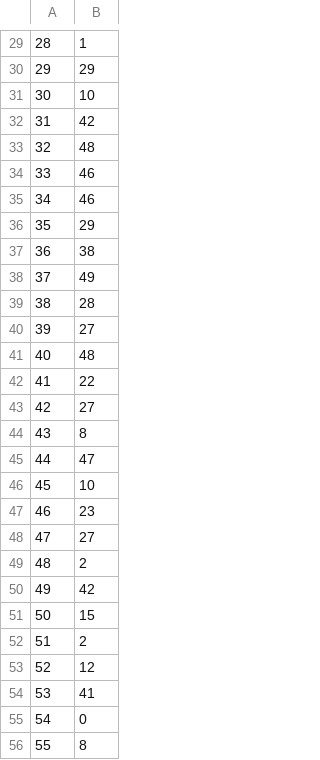
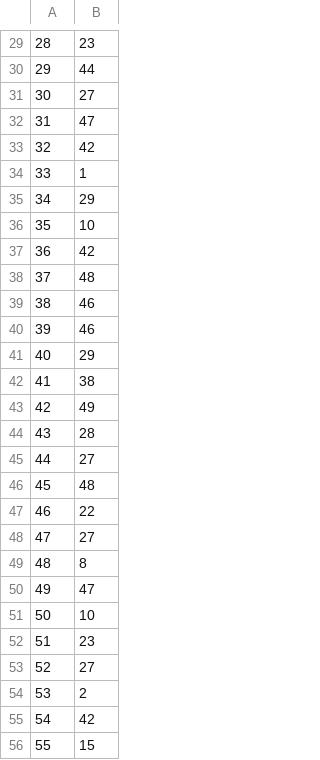
Before and after one commit to ekang100/e-commerce-app, a CSV file: db/generated/OrdersInProgress.csv, drawn as a sheet; only a part is shown, gaps mark what is left out; the diff covers the shown part only.

```diff
--- a/db/generated/OrdersInProgress.csv
+++ b/db/generated/OrdersInProgress.csv
@@ -29,28 +29,28 @@
-"28","1"
-"29","29"
-"30","10"
-"31","42"
-"32","48"
-"33","46"
-"34","46"
-"35","29"
-"36","38"
-"37","49"
-"38","28"
-"39","27"
-"40","48"
-"41","22"
-"42","27"
-"43","8"
-"44","47"
-"45","10"
-"46","23"
+"28","23"
+"29","44"
+"30","27"
+"31","47"
+"32","42"
+"33","1"
+"34","29"
+"35","10"
+"36","42"
+"37","48"
+"38","46"
+"39","46"
+"40","29"
+"41","38"
+"42","49"
+"43","28"
+"44","27"
+"45","48"
+"46","22"
 "47","27"
-"48","2"
-"49","42"
-"50","15"
-"51","2"
-"52","12"
-"53","41"
-"54","0"
-"55","8"
+"48","8"
+"49","47"
+"50","10"
+"51","23"
+"52","27"
+"53","2"
+"54","42"
+"55","15"
```
Also changed, not shown: 72 edited cells elsewhere in this file, db/generated/LineItem-PreProcess.csv, db/generated/LineItem.csv, 5 other files.
